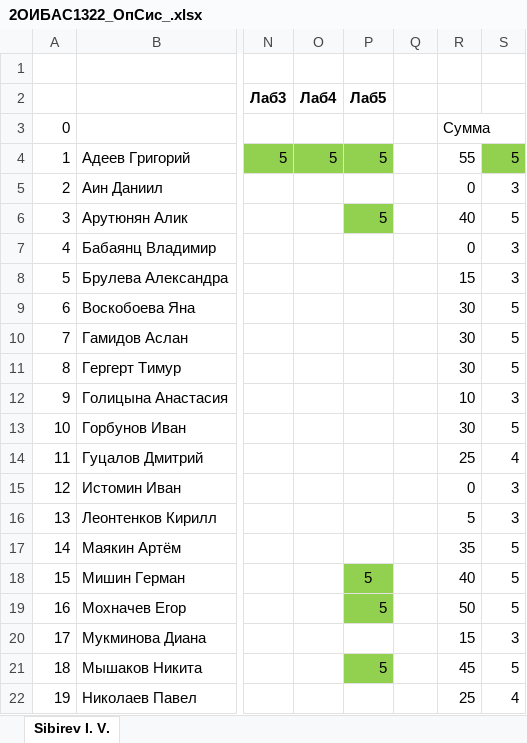
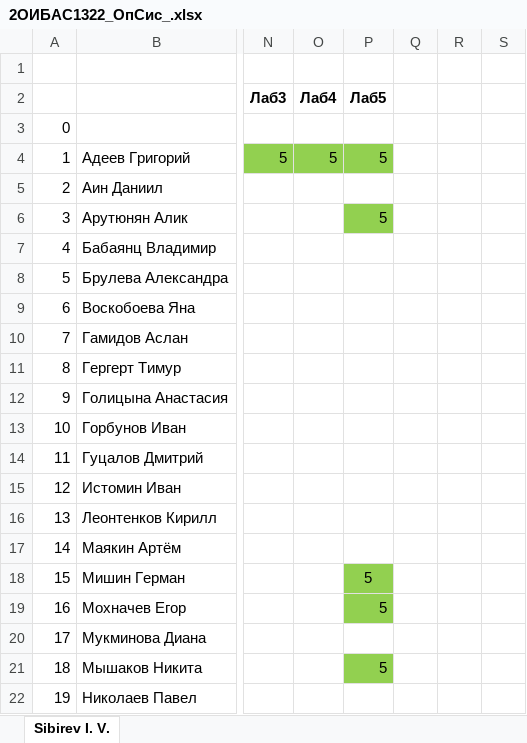
Before and after one commit to IvanSibirevV2/KipFin_Lab_2023-24_Git0, an Excel workbook: 2ОИБАС1322/2ОИБАС1322_ОпСис_.xlsx, sheet Sibirev I. V., drawn as a sheet; only a part is shown, gaps mark what is left out; values as stored, in another font and other column widths than the file's, no borders; conditional formats not drawn; the diff covers the shown part only; the diff names each change by its address in the sheet, - before the commit and + after, or states it on an @@ line.

```diff
--- a/2ОИБАС1322/2ОИБАС1322_ОпСис_.xlsx (sheet Sibirev I. V.)
+++ b/2ОИБАС1322/2ОИБАС1322_ОпСис_.xlsx (sheet Sibirev I. V.)
-R3: Сумма
+R3: (empty)
-R4: 55
+R4: (empty)
-S4: 5
+S4: (empty)
-S4 fill: #92D050
+S4 fill: none
-R5: 0
+R5: (empty)
-S5: 3
+S5: (empty)
-R6: 40
+R6: (empty)
-S6: 5
+S6: (empty)
-R7: 0
+R7: (empty)
-S7:S8: 3
+S7:S8: (empty)
-R8: 15
+R8: (empty)
-R9:R11: 30
+R9:R11: (empty)
-S9:S11: 5
+S9:S11: (empty)
-R12: 10
+R12: (empty)
-S12: 3
+S12: (empty)
-R13: 30
+R13: (empty)
-S13: 5
+S13: (empty)
-R14: 25
+R14: (empty)
-S14: 4
+S14: (empty)
-R15: 0
+R15: (empty)
-S15:S16: 3
+S15:S16: (empty)
-R16: 5
+R16: (empty)
-R17: 35
+R17: (empty)
-S17:S19: 5
+S17:S19: (empty)
-R18: 40
+R18: (empty)
-R19: 50
+R19: (empty)
-R20: 15
+R20: (empty)
-S20: 3
+S20: (empty)
-R21: 45
+R21: (empty)
-S21: 5
+S21: (empty)
-R22: 25
+R22: (empty)
-S22: 4
+S22: (empty)
```
Also changed, not shown: 6 removed rows and 16 edited cells elsewhere in this sheet, 13 other files.
